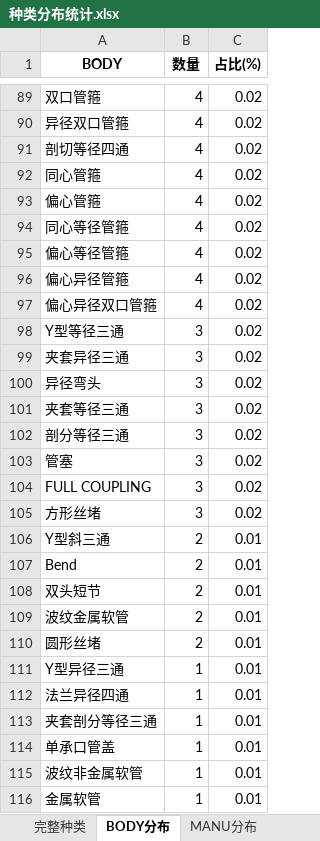
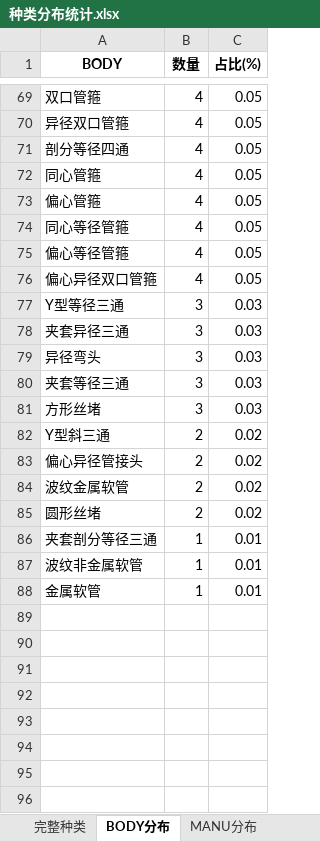
Before and after one commit to xiaoxia888/ElecMatCoder, an Excel workbook: apps/trainer/qwen3_fte/output/按8类拆分数据集/种类分布统计.xlsx, sheet BODY分布, drawn as a sheet; only a part is shown, gaps mark what is left out; values as stored, in another font and other column widths than the file's, no borders; removed rows and columns are numbered as before the commit, all else as after; the diff covers the shown part only; the diff names each change by its address in the sheet, - before the commit and + after, or states it on an @@ line.

```diff
--- a/apps/trainer/qwen3_fte/output/按8类拆分数据集/种类分布统计.xlsx (sheet BODY分布)
+++ b/apps/trainer/qwen3_fte/output/按8类拆分数据集/种类分布统计.xlsx (sheet BODY分布)
-C69:C70 (占比(%)): 0.02
+C69:C70 (占比(%)): 0.05
-row 91: 剖切等径四通 | 4 | 0.02
+row 71: 剖分等径四通 | 4 | 0.05
-C72:C75 (占比(%)): 0.02
+C72:C75 (占比(%)): 0.05
-row 96: 偏心异径管箍 | 4 | 0.02
-C76 (占比(%)): 0.02
+C76 (占比(%)): 0.05
-C77:C80 (占比(%)): 0.02
+C77:C80 (占比(%)): 0.03
-row 102: 剖分等径三通 | 3 | 0.02
-row 103: 管塞 | 3 | 0.02
-row 104: FULL COUPLING | 3 | 0.02
-C81 (占比(%)): 0.02
+C81 (占比(%)): 0.03
-C82 (占比(%)): 0.01
+C82 (占比(%)): 0.02
-row 107: Bend | 2 | 0.01
-row 108: 双头短节 | 2 | 0.01
+row 83: 偏心异径管接头 | 2 | 0.02
-C84:C85 (占比(%)): 0.01
+C84:C85 (占比(%)): 0.02
-row 111: Y型异径三通 | 1 | 0.01
-row 112: 法兰异径四通 | 1 | 0.01
-row 114: 单承口管盖 | 1 | 0.01
```
Also changed, not shown: 34 added rows, 55 removed rows and 53 edited cells elsewhere in this sheet, sheet 完整种类, sheet MANU分布, sheet SEAL分布, sheet CONN分布, 19 other files.
